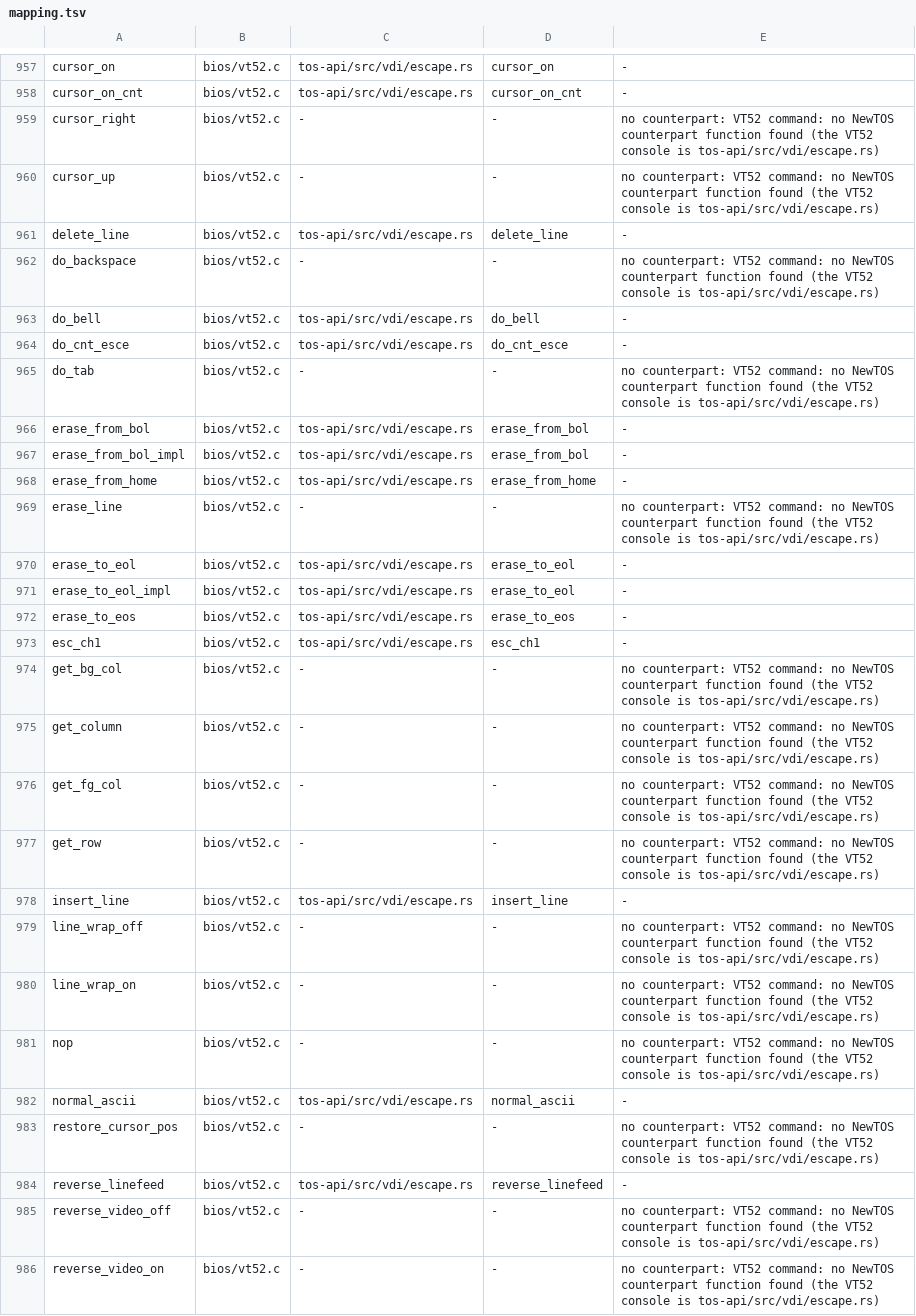
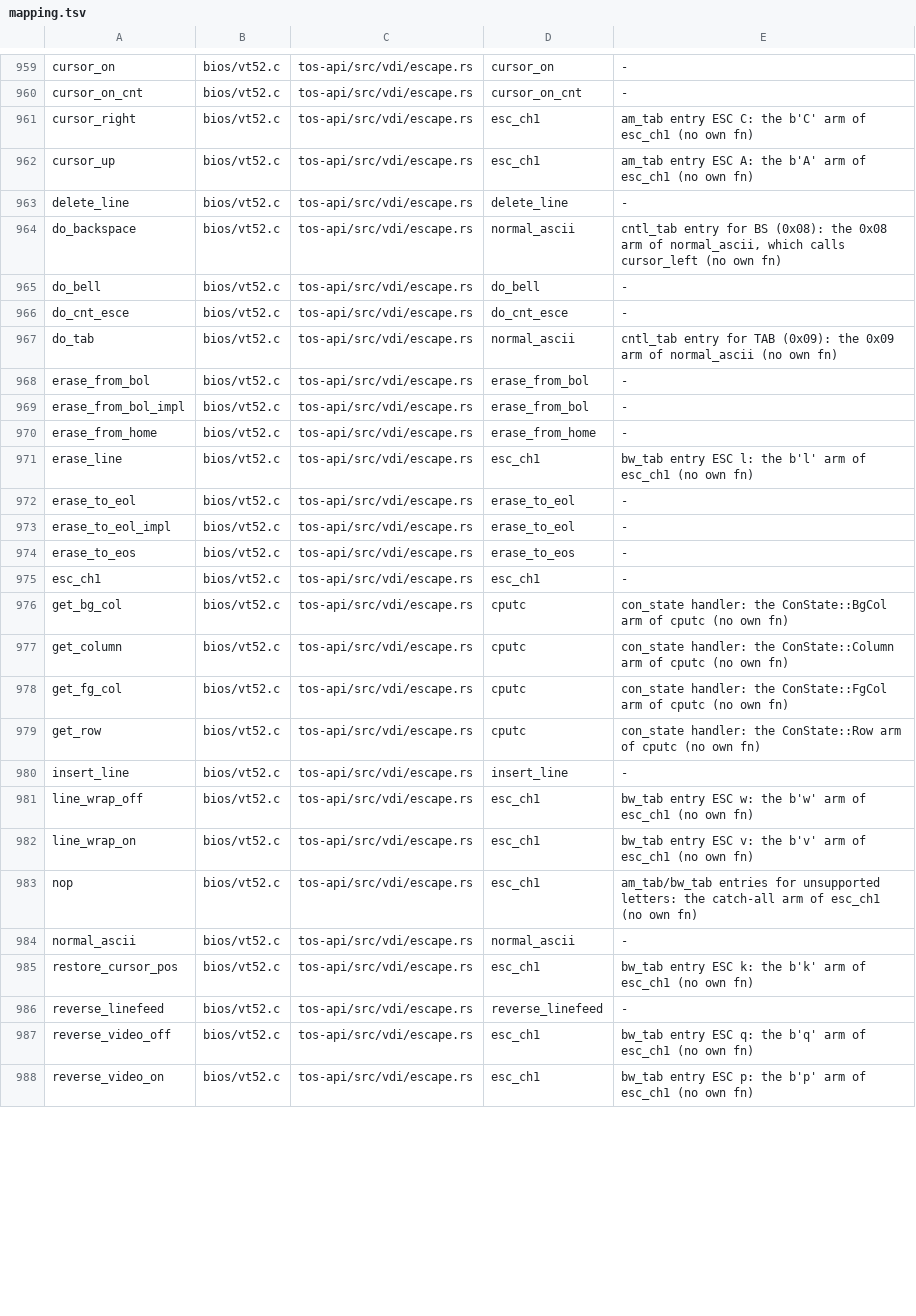
Before and after one commit to tuxie01/NewTOS, a TSV file: docs/analysis/deps/mapping.tsv, drawn as a sheet; only a part is shown, gaps mark what is left out; the diff covers the shown part only.

```diff
--- a/docs/analysis/deps/mapping.tsv
+++ b/docs/analysis/deps/mapping.tsv
@@ -958,9 +960,9 @@ cursor_on	bios/vt52.c	tos-api/src/vdi/escape.rs	cursor_on	-
 cursor_on_cnt	bios/vt52.c	tos-api/src/vdi/escape.rs	cursor_on_cnt	-
-cursor_right	bios/vt52.c	-	-	no counterpart: VT52 command: no NewTOS counterpart function found (the VT52 console is tos-api/src/vdi/escape.rs)
-cursor_up	bios/vt52.c	-	-	no counterpart: VT52 command: no NewTOS counterpart function found (the VT52 console is tos-api/src/vdi/escape.rs)
+cursor_right	bios/vt52.c	tos-api/src/vdi/escape.rs	esc_ch1	am_tab entry ESC C: the b'C' arm of esc_ch1 (no own fn)
+cursor_up	bios/vt52.c	tos-api/src/vdi/escape.rs	esc_ch1	am_tab entry ESC A: the b'A' arm of esc_ch1 (no own fn)
 delete_line	bios/vt52.c	tos-api/src/vdi/escape.rs	delete_line	-
-do_backspace	bios/vt52.c	-	-	no counterpart: VT52 command: no NewTOS counterpart function found (the VT52 console is tos-api/src/vdi/escape.rs)
+do_backspace	bios/vt52.c	tos-api/src/vdi/escape.rs	normal_ascii	cntl_tab entry for BS (0x08): the 0x08 arm of normal_ascii, which calls cursor_left (no own fn)
 do_bell	bios/vt52.c	tos-api/src/vdi/escape.rs	do_bell	-
 do_cnt_esce	bios/vt52.c	tos-api/src/vdi/escape.rs	do_cnt_esce	-
-do_tab	bios/vt52.c	-	-	no counterpart: VT52 command: no NewTOS counterpart function found (the VT52 console is tos-api/src/vdi/escape.rs)
+do_tab	bios/vt52.c	tos-api/src/vdi/escape.rs	normal_ascii	cntl_tab entry for TAB (0x09): the 0x09 arm of normal_ascii (no own fn)
 erase_from_bol	bios/vt52.c	tos-api/src/vdi/escape.rs	erase_from_bol	-
@@ -968,3 +970,3 @@ erase_from_bol_impl	bios/vt52.c	tos-api/src/vdi/escape.rs	erase_from_bol	-
 erase_from_home	bios/vt52.c	tos-api/src/vdi/escape.rs	erase_from_home	-
-erase_line	bios/vt52.c	-	-	no counterpart: VT52 command: no NewTOS counterpart function found (the VT52 console is tos-api/src/vdi/escape.rs)
+erase_line	bios/vt52.c	tos-api/src/vdi/escape.rs	esc_ch1	bw_tab entry ESC l: the b'l' arm of esc_ch1 (no own fn)
 erase_to_eol	bios/vt52.c	tos-api/src/vdi/escape.rs	erase_to_eol	-
@@ -973,14 +975,14 @@ erase_to_eos	bios/vt52.c	tos-api/src/vdi/escape.rs	erase_to_eos	-
 esc_ch1	bios/vt52.c	tos-api/src/vdi/escape.rs	esc_ch1	-
-get_bg_col	bios/vt52.c	-	-	no counterpart: VT52 command: no NewTOS counterpart function found (the VT52 console is tos-api/src/vdi/escape.rs)
-get_column	bios/vt52.c	-	-	no counterpart: VT52 command: no NewTOS counterpart function found (the VT52 console is tos-api/src/vdi/escape.rs)
-get_fg_col	bios/vt52.c	-	-	no counterpart: VT52 command: no NewTOS counterpart function found (the VT52 console is tos-api/src/vdi/escape.rs)
-get_row	bios/vt52.c	-	-	no counterpart: VT52 command: no NewTOS counterpart function found (the VT52 console is tos-api/src/vdi/escape.rs)
+get_bg_col	bios/vt52.c	tos-api/src/vdi/escape.rs	cputc	con_state handler: the ConState::BgCol arm of cputc (no own fn)
+get_column	bios/vt52.c	tos-api/src/vdi/escape.rs	cputc	con_state handler: the ConState::Column arm of cputc (no own fn)
+get_fg_col	bios/vt52.c	tos-api/src/vdi/escape.rs	cputc	con_state handler: the ConState::FgCol arm of cputc (no own fn)
+get_row	bios/vt52.c	tos-api/src/vdi/escape.rs	cputc	con_state handler: the ConState::Row arm of cputc (no own fn)
 insert_line	bios/vt52.c	tos-api/src/vdi/escape.rs	insert_line	-
-line_wrap_off	bios/vt52.c	-	-	no counterpart: VT52 command: no NewTOS counterpart function found (the VT52 console is tos-api/src/vdi/escape.rs)
-line_wrap_on	bios/vt52.c	-	-	no counterpart: VT52 command: no NewTOS counterpart function found (the VT52 console is tos-api/src/vdi/escape.rs)
-nop	bios/vt52.c	-	-	no counterpart: VT52 command: no NewTOS counterpart function found (the VT52 console is tos-api/src/vdi/escape.rs)
+line_wrap_off	bios/vt52.c	tos-api/src/vdi/escape.rs	esc_ch1	bw_tab entry ESC w: the b'w' arm of esc_ch1 (no own fn)
+line_wrap_on	bios/vt52.c	tos-api/src/vdi/escape.rs	esc_ch1	bw_tab entry ESC v: the b'v' arm of esc_ch1 (no own fn)
+nop	bios/vt52.c	tos-api/src/vdi/escape.rs	esc_ch1	am_tab/bw_tab entries for unsupported letters: the catch-all arm of esc_ch1 (no own fn)
 normal_ascii	bios/vt52.c	tos-api/src/vdi/escape.rs	normal_ascii	-
-restore_cursor_pos	bios/vt52.c	-	-	no counterpart: VT52 command: no NewTOS counterpart function found (the VT52 console is tos-api/src/vdi/escape.rs)
+restore_cursor_pos	bios/vt52.c	tos-api/src/vdi/escape.rs	esc_ch1	bw_tab entry ESC k: the b'k' arm of esc_ch1 (no own fn)
 reverse_linefeed	bios/vt52.c	tos-api/src/vdi/escape.rs	reverse_linefeed	-
-reverse_video_off	bios/vt52.c	-	-	no counterpart: VT52 command: no NewTOS counterpart function found (the VT52 console is tos-api/src/vdi/escape.rs)
-reverse_video_on	bios/vt52.c	-	-	no counterpart: VT52 command: no NewTOS counterpart function found (the VT52 console is tos-api/src/vdi/escape.rs)
+reverse_video_off	bios/vt52.c	tos-api/src/vdi/escape.rs	esc_ch1	bw_tab entry ESC q: the b'q' arm of esc_ch1 (no own fn)
+reverse_video_on	bios/vt52.c	tos-api/src/vdi/escape.rs	esc_ch1	bw_tab entry ESC p: the b'p' arm of esc_ch1 (no own fn)
```
Also changed, not shown: 2 added rows and 31 edited cells elsewhere in this file, 9 other files.
